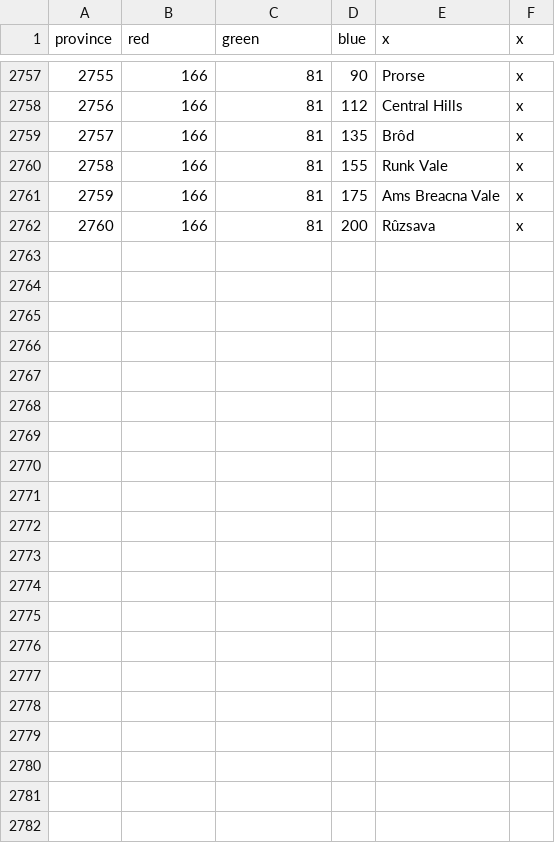
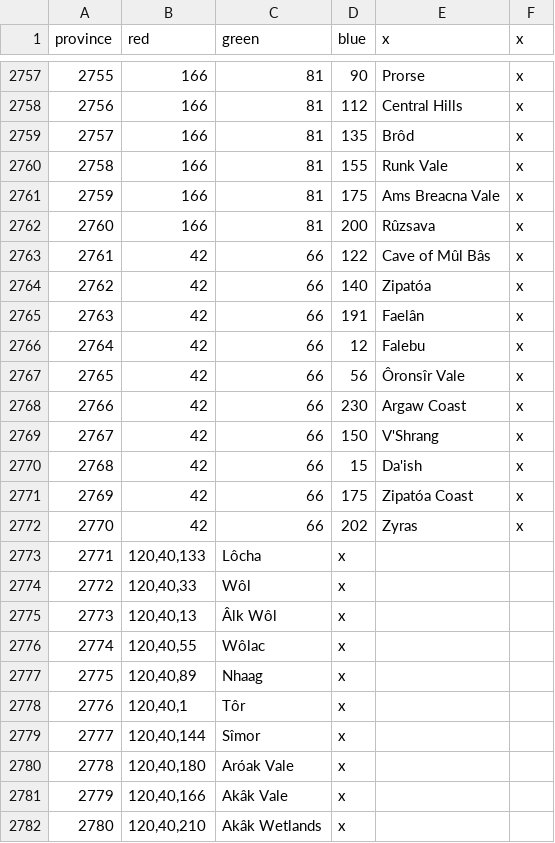
Before and after one commit to Nicrlaitheking/Lord-of-Universalis-map, a CSV file: lord_of_the_universalis_map_test/map/definition.csv, drawn as a sheet; only a part is shown, gaps mark what is left out.

Commit message:
Update definition.csv

```diff
--- a/lord_of_the_universalis_map_test/map/definition.csv
+++ b/lord_of_the_universalis_map_test/map/definition.csv
@@ -2762 +2762,21 @@ province;red;green;blue;x;x
 2760;166;81;200;Rûzsava;x
+2761;42;66;122;Cave of Mûl Bâs;x
+2762;42;66;140;Zipatóa;x
+2763;42;66;191;Faelân;x
+2764;42;66;12;Falebu;x
+2765;42;66;56;Ôronsîr Vale;x
+2766;42;66;230;Argaw Coast;x
+2767;42;66;150;V'Shrang;x
+2768;42;66;15;Da'ish;x
+2769;42;66;175;Zipatóa Coast;x
+2770;42;66;202;Zyras;x
+2771;120,40,133;Lôcha;x
+2772;120,40,33;Wôl;x
+2773;120,40,13;Âlk Wôl;x
+2774;120,40,55;Wôlac;x
+2775;120,40,89;Nhaag;x
+2776;120,40,1;Tôr;x
+2777;120,40,144;Sîmor;x
+2778;120,40,180;Aróak Vale;x
+2779;120,40,166;Akâk Vale;x
+2780;120,40,210;Akâk Wetlands;x
```
